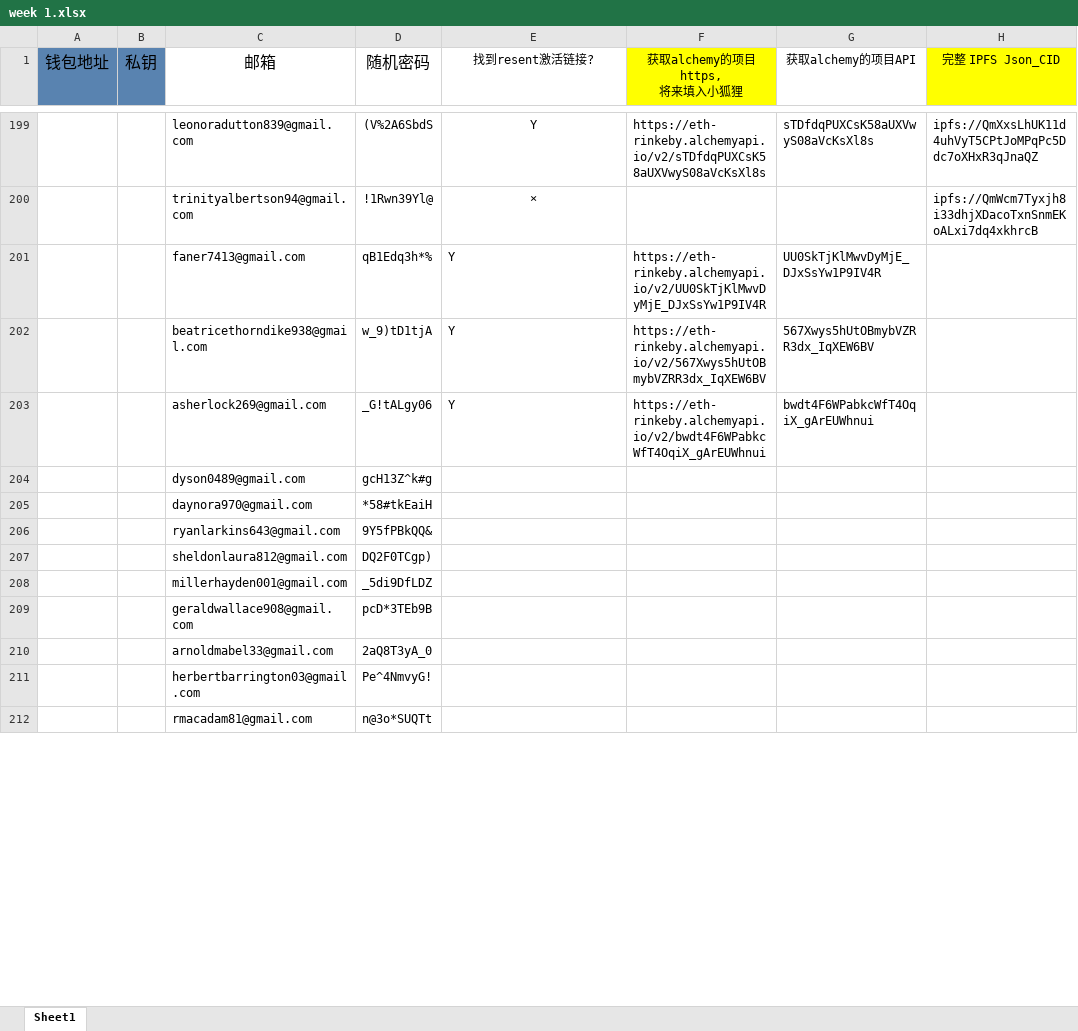
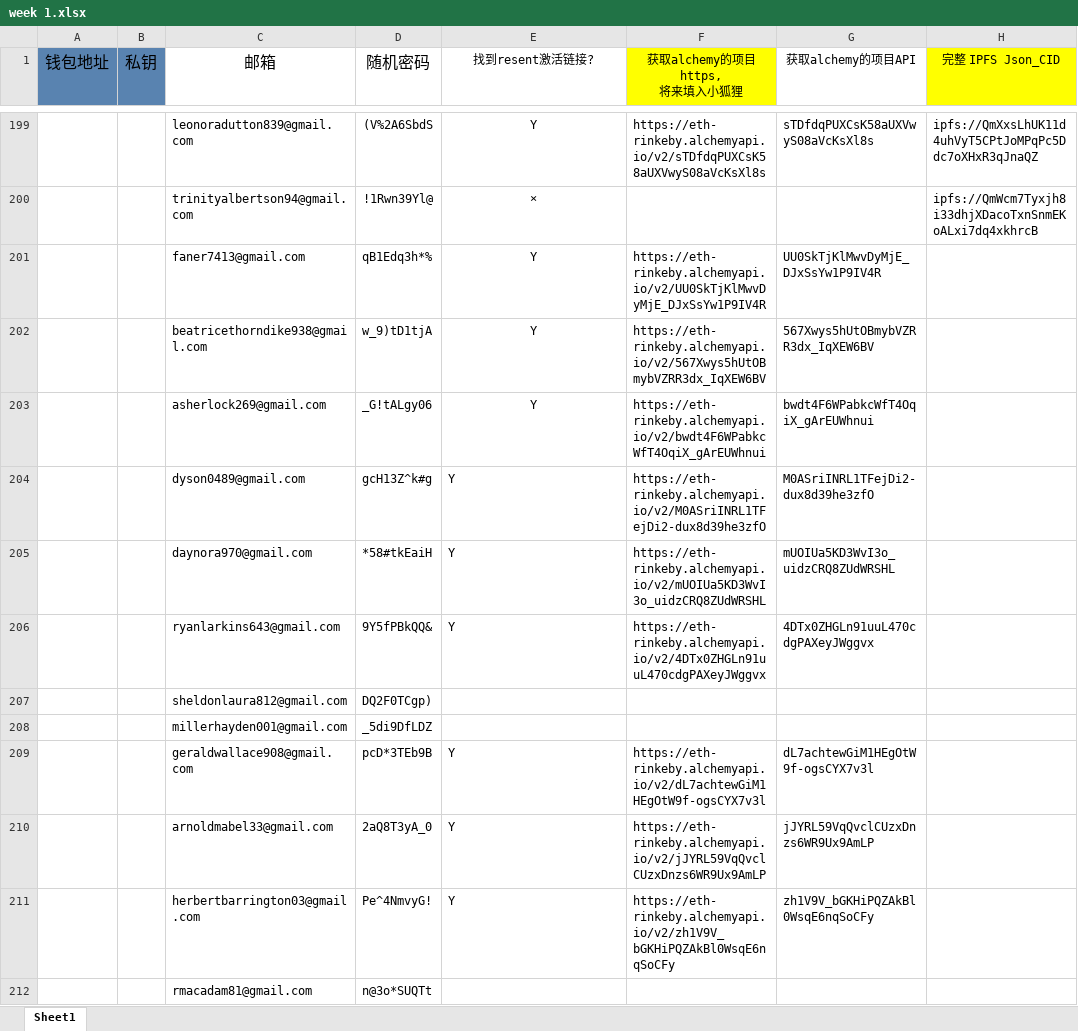
Before and after one commit to alveraboquet/Block_chain, an Excel workbook: scripts_on_ubuntu/Alchemy/week 1/week 1.xlsx, sheet Sheet1, drawn as a sheet; only a part is shown, gaps mark what is left out; values as stored, in another font and other column widths than the file's, no borders; the diff covers the shown part only; the diff names each change by its address in the sheet, - before the commit and + after, or states it on an @@ line.

```diff
--- a/scripts_on_ubuntu/Alchemy/week 1/week 1.xlsx (sheet Sheet1)
+++ b/scripts_on_ubuntu/Alchemy/week 1/week 1.xlsx (sheet Sheet1)
-E201:E203 alignment: left
+E201:E203 alignment: center
-E204:E206 (找到resent激活链接?): (empty)
+E204:E206 (找到resent激活链接?): Y
-F204 (获取alchemy的项目https, 将来填入小狐狸): (empty)
+F204 (获取alchemy的项目https, 将来填入小狐狸): https://eth-rinkeby.alchemyapi.io/v2/M0ASriINRL1TFejDi2-dux8d39he3zfO
-G204 (获取alchemy的项目API): (empty)
+G204 (获取alchemy的项目API): M0ASriINRL1TFejDi2-dux8d39he3zfO
-F205 (获取alchemy的项目https, 将来填入小狐狸): (empty)
+F205 (获取alchemy的项目https, 将来填入小狐狸): https://eth-rinkeby.alchemyapi.io/v2/mUOIUa5KD3WvI3o_uidzCRQ8ZUdWRSHL
-G205 (获取alchemy的项目API): (empty)
+G205 (获取alchemy的项目API): mUOIUa5KD3WvI3o_uidzCRQ8ZUdWRSHL
-F206 (获取alchemy的项目https, 将来填入小狐狸): (empty)
+F206 (获取alchemy的项目https, 将来填入小狐狸): https://eth-rinkeby.alchemyapi.io/v2/4DTx0ZHGLn91uuL470cdgPAXeyJWggvx
-G206 (获取alchemy的项目API): (empty)
+G206 (获取alchemy的项目API): 4DTx0ZHGLn91uuL470cdgPAXeyJWggvx
-E209:E211 (找到resent激活链接?): (empty)
+E209:E211 (找到resent激活链接?): Y
-F209 (获取alchemy的项目https, 将来填入小狐狸): (empty)
+F209 (获取alchemy的项目https, 将来填入小狐狸): https://eth-rinkeby.alchemyapi.io/v2/dL7achtewGiM1HEgOtW9f-ogsCYX7v3l
-G209 (获取alchemy的项目API): (empty)
+G209 (获取alchemy的项目API): dL7achtewGiM1HEgOtW9f-ogsCYX7v3l
-F210 (获取alchemy的项目https, 将来填入小狐狸): (empty)
+F210 (获取alchemy的项目https, 将来填入小狐狸): https://eth-rinkeby.alchemyapi.io/v2/jJYRL59VqQvclCUzxDnzs6WR9Ux9AmLP
-G210 (获取alchemy的项目API): (empty)
+G210 (获取alchemy的项目API): jJYRL59VqQvclCUzxDnzs6WR9Ux9AmLP
-F211 (获取alchemy的项目https, 将来填入小狐狸): (empty)
+F211 (获取alchemy的项目https, 将来填入小狐狸): https://eth-rinkeby.alchemyapi.io/v2/zh1V9V_bGKHiPQZAkBl0WsqE6nqSoCFy
-G211 (获取alchemy的项目API): (empty)
+G211 (获取alchemy的项目API): zh1V9V_bGKHiPQZAkBl0WsqE6nqSoCFy
```
Also changed, not shown: 18 edited cells and cell formats elsewhere in this sheet, 1 other file.
